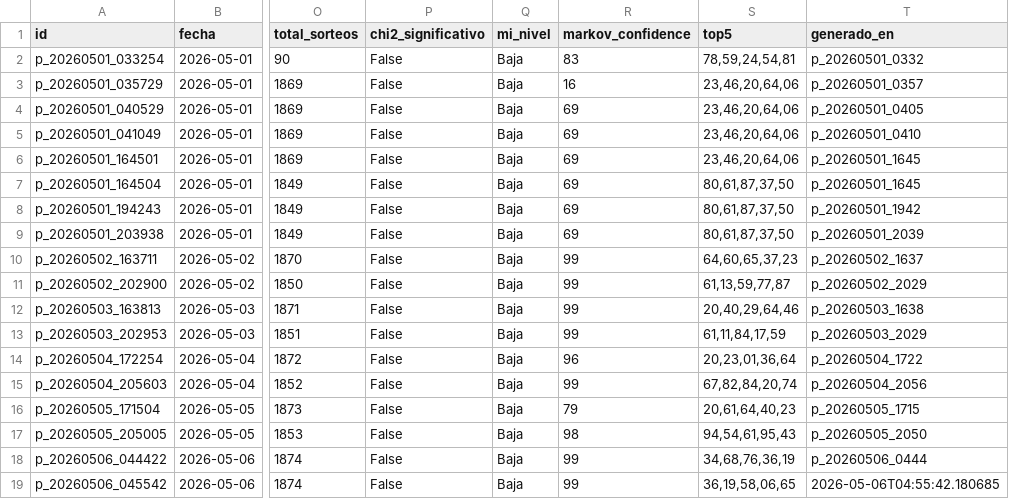
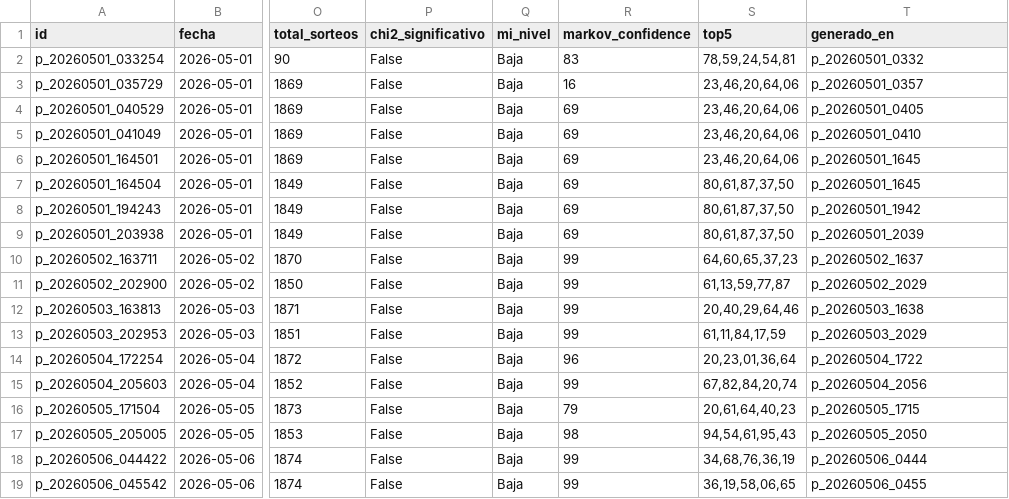
Before and after one commit to carbosota1/CLAUDE-L-NACIONAL, a CSV file: data/picks_log.csv, drawn as a sheet; only a part is shown, gaps mark what is left out; the diff names each change by its address in the sheet, - before the commit and + after, or states it on an @@ line.

```diff
--- a/data/picks_log.csv
+++ b/data/picks_log.csv
-T19 (generado_en): 2026-05-06T04:55:42.180685
+T19 (generado_en): p_20260506_0455
```
